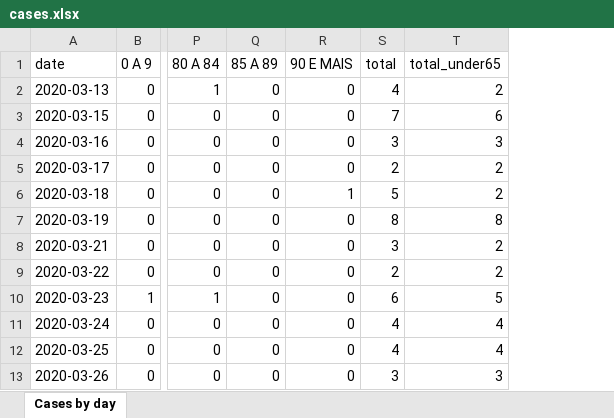
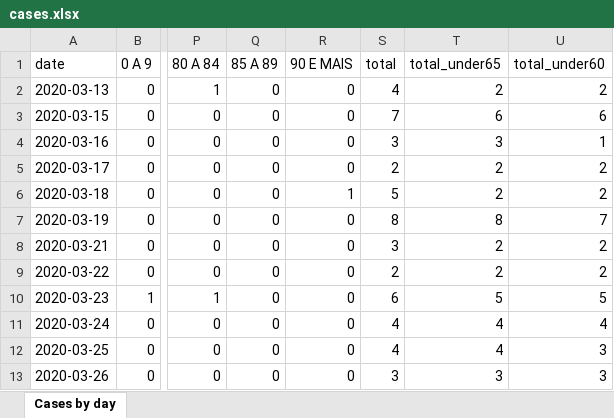
Before and after one commit to amath-idm/brazil_gamma_replacement, an Excel workbook: data/cases.xlsx, sheet Cases by day, drawn as a sheet; only a part is shown, gaps mark what is left out; values as stored, in another font and other column widths than the file's, no borders; the diff names each change by its address in the sheet, - before the commit and + after, or states it on an @@ line.

```diff
--- a/data/cases.xlsx (sheet Cases by day)
+++ b/data/cases.xlsx (sheet Cases by day)
+column U (total_under60), rows 2-13: 2 | 6 | 1 | 2 | 2 | 7 | 2 | 2 | 5 | 4 | 3 | 3
```
Also changed, not shown: data/deaths.xlsx, data/severe.xlsx, 3 other files.
